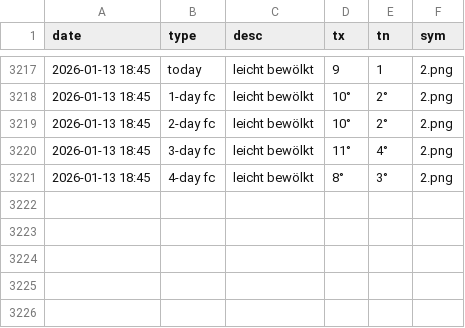
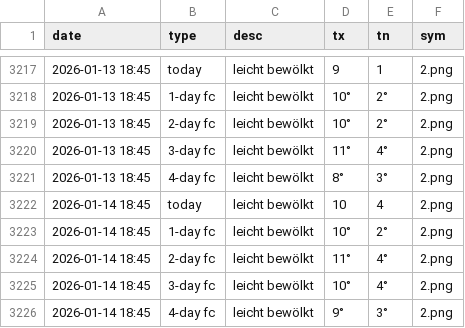
Before and after one commit to amannj/Scrapeo, a CSV file: data/Chur.csv, drawn as a sheet; only a part is shown, gaps mark what is left out.

```diff
--- a/data/Chur.csv
+++ b/data/Chur.csv
@@ -3221 +3221,6 @@ date,type,desc,tx,tn,sym
 2026-01-13 18:45,4-day fc,leicht bewölkt,8°,3°,2.png
+2026-01-14 18:45,today,leicht bewölkt,10,4,2.png
+2026-01-14 18:45,1-day fc,leicht bewölkt,10°,2°,2.png
+2026-01-14 18:45,2-day fc,leicht bewölkt,11°,4°,2.png
+2026-01-14 18:45,3-day fc,leicht bewölkt,10°,4°,2.png
+2026-01-14 18:45,4-day fc,leicht bewölkt,9°,3°,2.png
```
Also changed, not shown: data/Basel.csv, data/Brig.csv, 6 other files.
